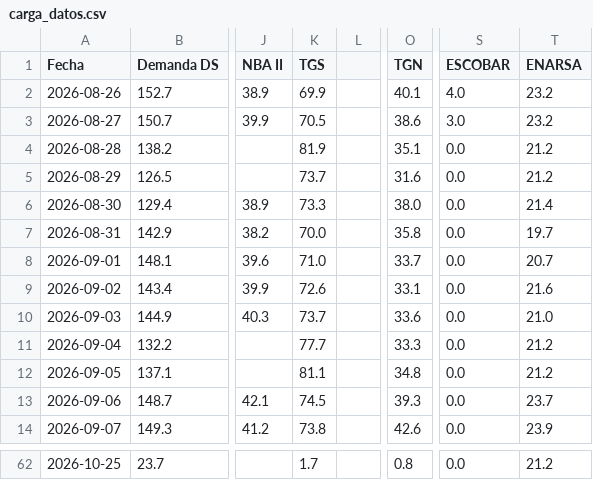
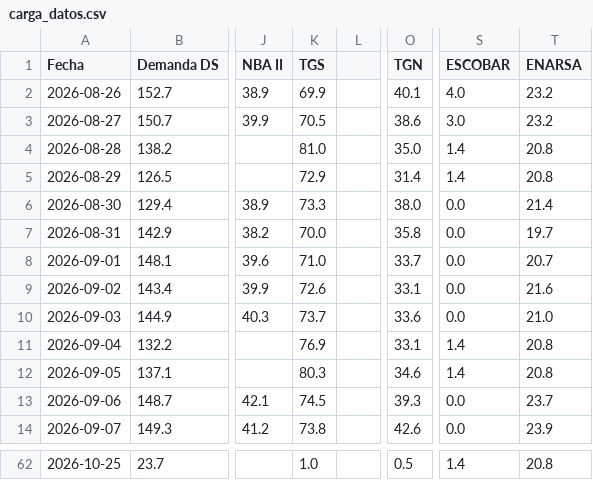
Before and after one commit to RodrigoManassero/estado-sistema-gas-rodrigo, a CSV file: public/data/carga_datos.csv, drawn as a sheet; only a part is shown, gaps mark what is left out; the diff covers the shown part only; the diff names each change by its address in the sheet, - before the commit and + after, or states it on an @@ line.

```diff
--- a/public/data/carga_datos.csv
+++ b/public/data/carga_datos.csv
-K4 (TGS): 81.9
+K4 (TGS): 81.0
-O4 (TGN): 35.1
+O4 (TGN): 35.0
-S4:S5 (ESCOBAR): 0.0
+S4:S5 (ESCOBAR): 1.4
-T4:T5 (ENARSA): 21.2
+T4:T5 (ENARSA): 20.8
-K5 (TGS): 73.7
+K5 (TGS): 72.9
-O5 (TGN): 31.6
+O5 (TGN): 31.4
-K11 (TGS): 77.7
+K11 (TGS): 76.9
-O11 (TGN): 33.3
+O11 (TGN): 33.1
-S11:S12 (ESCOBAR): 0.0
+S11:S12 (ESCOBAR): 1.4
-T11:T12 (ENARSA): 21.2
+T11:T12 (ENARSA): 20.8
-K12 (TGS): 81.1
+K12 (TGS): 80.3
-O12 (TGN): 34.8
+O12 (TGN): 34.6
-K62 (TGS): 1.7
+K62 (TGS): 1.0
-O62 (TGN): 0.8
+O62 (TGN): 0.5
-S62 (ESCOBAR): 0.0
+S62 (ESCOBAR): 1.4
-T62 (ENARSA): 21.2
+T62 (ENARSA): 20.8
```
Also changed, not shown: 95 edited cells elsewhere in this file, public/data/cammesa_ppo.csv, public/data/weather_history.csv, 21 other files.
